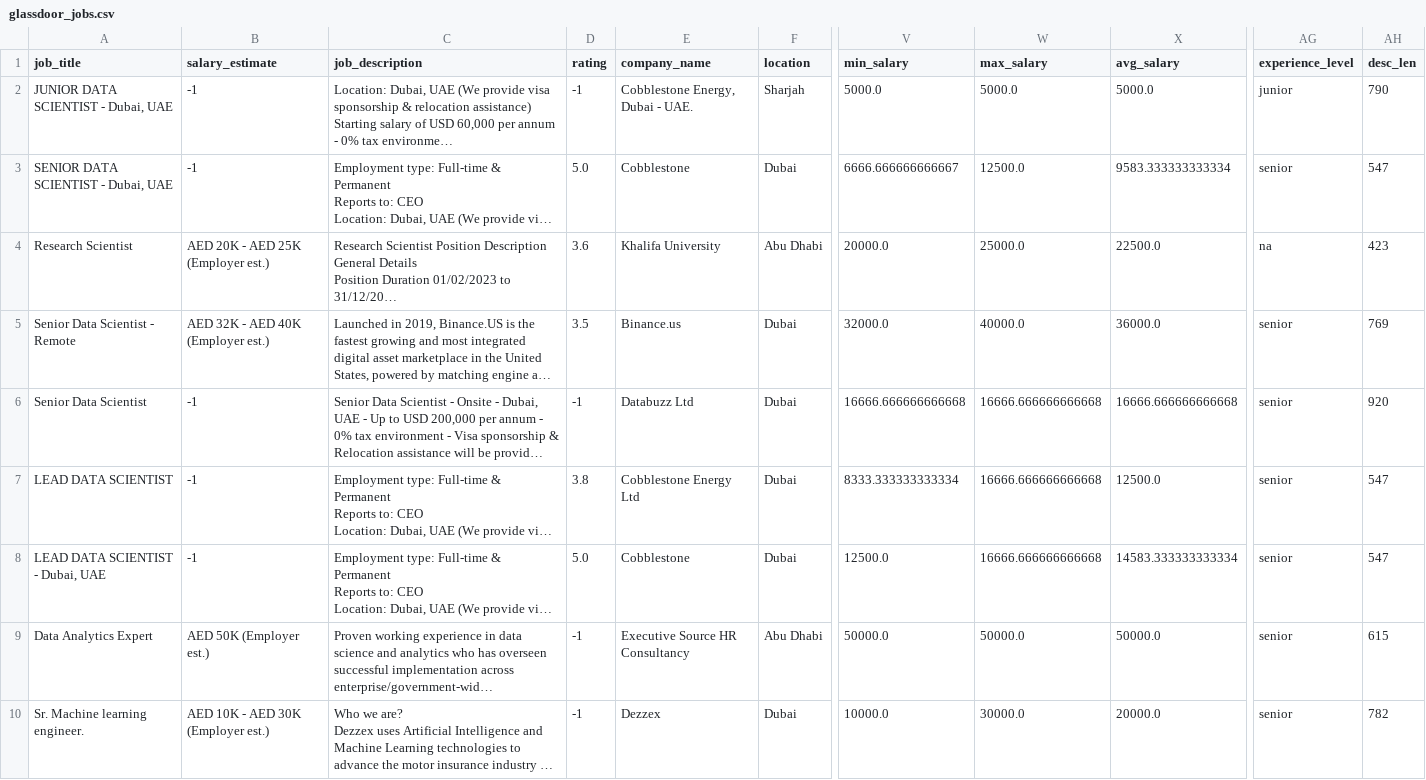
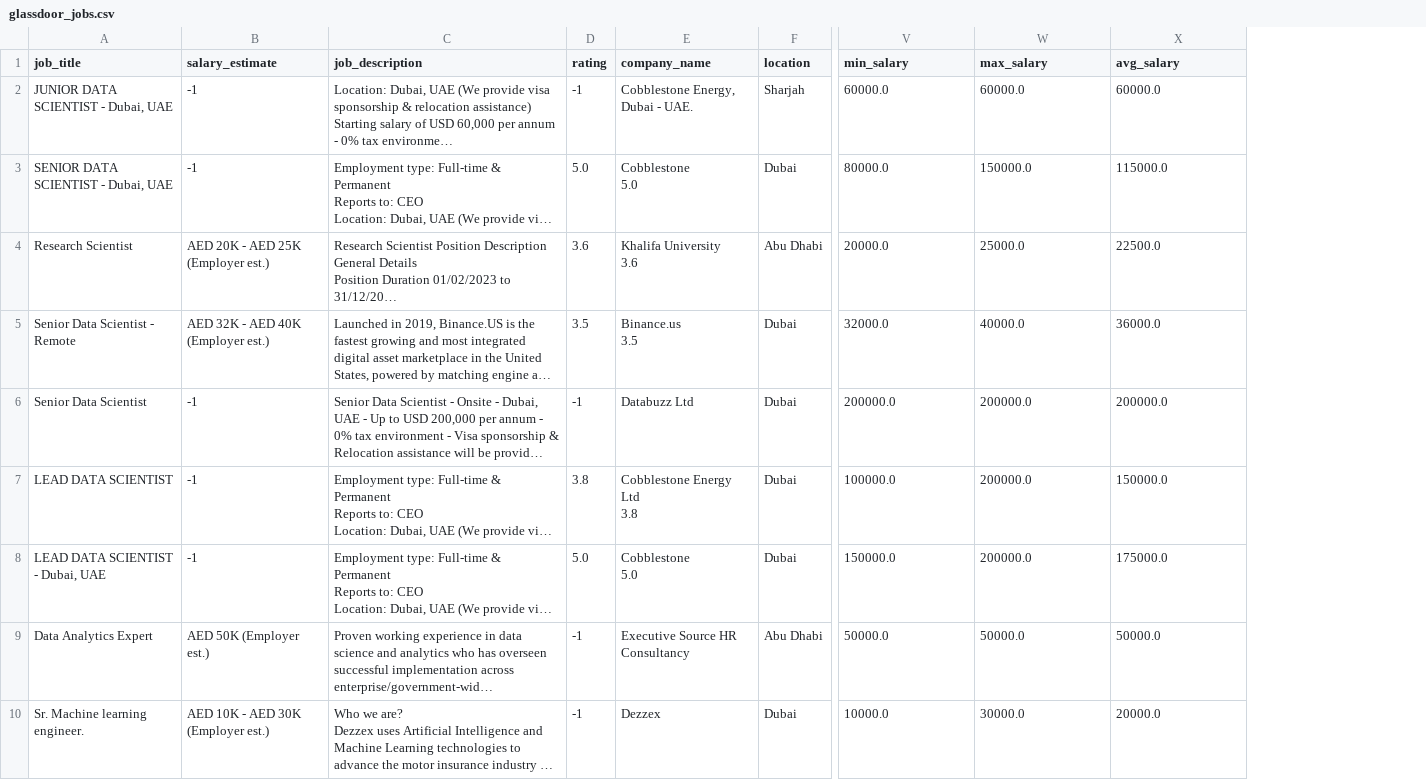
Before and after one commit to maslenkovas/ds_jobs_project, a CSV file: glassdoor_jobs.csv, drawn as a sheet; only a part is shown, gaps mark what is left out; long unchanged cells end in …; ↵ is a line break in a cell; the diff covers the shown part only; the diff names each change by its address in the sheet, - before the commit and + after, or states it on an @@ line.

```diff
--- a/glassdoor_jobs.csv
+++ b/glassdoor_jobs.csv
-column AG (experience_level), rows 2-10: junior | senior | na | senior | senior | senior | senior | senior | senior
-column AH (desc_len), rows 2-10: 790 | 547 | 423 | 769 | 920 | 547 | 547 | 615 | 782
-V2 (min_salary): 5000.0
+V2 (min_salary): 60000.0
-W2 (max_salary): 5000.0
+W2 (max_salary): 60000.0
-X2 (avg_salary): 5000.0
+X2 (avg_salary): 60000.0
-E3 (company_name): Cobblestone
+E3 (company_name): Cobblestone ↵ 5.0
-V3 (min_salary): 6666.666666666667
+V3 (min_salary): 80000.0
-W3 (max_salary): 12500.0
+W3 (max_salary): 150000.0
-X3 (avg_salary): 9583.333333333334
+X3 (avg_salary): 115000.0
-E4 (company_name): Khalifa University
+E4 (company_name): Khalifa University ↵ 3.6
-E5 (company_name): Binance.us
+E5 (company_name): Binance.us ↵ 3.5
-V6 (min_salary): 16666.666666666668
+V6 (min_salary): 200000.0
-W6:W8 (max_salary): 16666.666666666668
+W6:W8 (max_salary): 200000.0
-X6 (avg_salary): 16666.666666666668
+X6 (avg_salary): 200000.0
-E7 (company_name): Cobblestone Energy Ltd
+E7 (company_name): Cobblestone Energy Ltd ↵ 3.8
-V7 (min_salary): 8333.333333333334
+V7 (min_salary): 100000.0
-X7 (avg_salary): 12500.0
+X7 (avg_salary): 150000.0
-E8 (company_name): Cobblestone
+E8 (company_name): Cobblestone ↵ 5.0
-V8 (min_salary): 12500.0
+V8 (min_salary): 150000.0
-X8 (avg_salary): 14583.333333333334
+X8 (avg_salary): 175000.0
```
Also changed, not shown: 22 edited cells elsewhere in this file, 4 other files.
